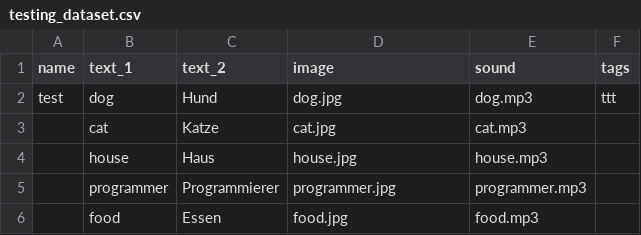
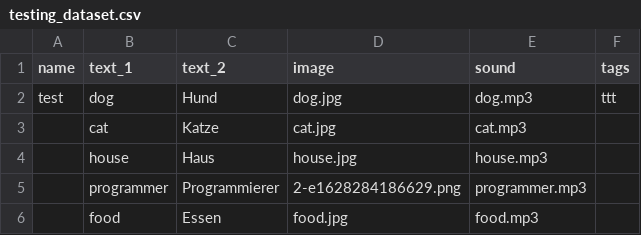
Before and after one commit to totes-macgotes/memorise-anything, a CSV file: user_datasets/testing_dataset.csv, drawn as a sheet.

```diff
--- a/user_datasets/testing_dataset.csv
+++ b/user_datasets/testing_dataset.csv
@@ -4,3 +4,3 @@ test,dog,Hund,dog.jpg,dog.mp3,ttt
 ,house,Haus,house.jpg,house.mp3,
-,programmer,Programmierer,programmer.jpg,programmer.mp3,
+,programmer,Programmierer,2-e1628284186629.png,programmer.mp3,
 ,food,Essen,food.jpg,food.mp3,
```
Also changed, not shown: 8 other files.
